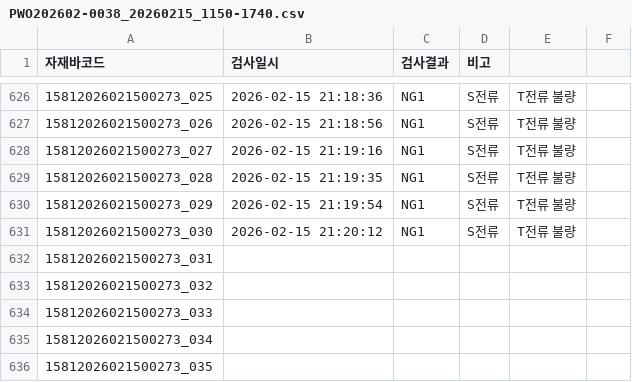
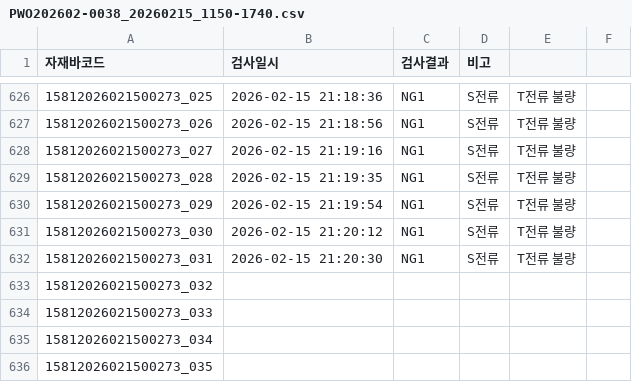
Before and after one commit to samcho93/fandata, a CSV file: Result/20260215/PWO202602-0038_20260215_1150-1740.csv, drawn as a sheet; only a part is shown, gaps mark what is left out.

```diff
--- a/Result/20260215/PWO202602-0038_20260215_1150-1740.csv
+++ b/Result/20260215/PWO202602-0038_20260215_1150-1740.csv
@@ -631,3 +631,3 @@
 15812026021500273_030,2026-02-15 21:20:12,NG1,S전류, T전류 불량
-15812026021500273_031,,,
+15812026021500273_031,2026-02-15 21:20:30,NG1,S전류, T전류 불량
 15812026021500273_032,,,
```
Also changed, not shown: 10 other files.
